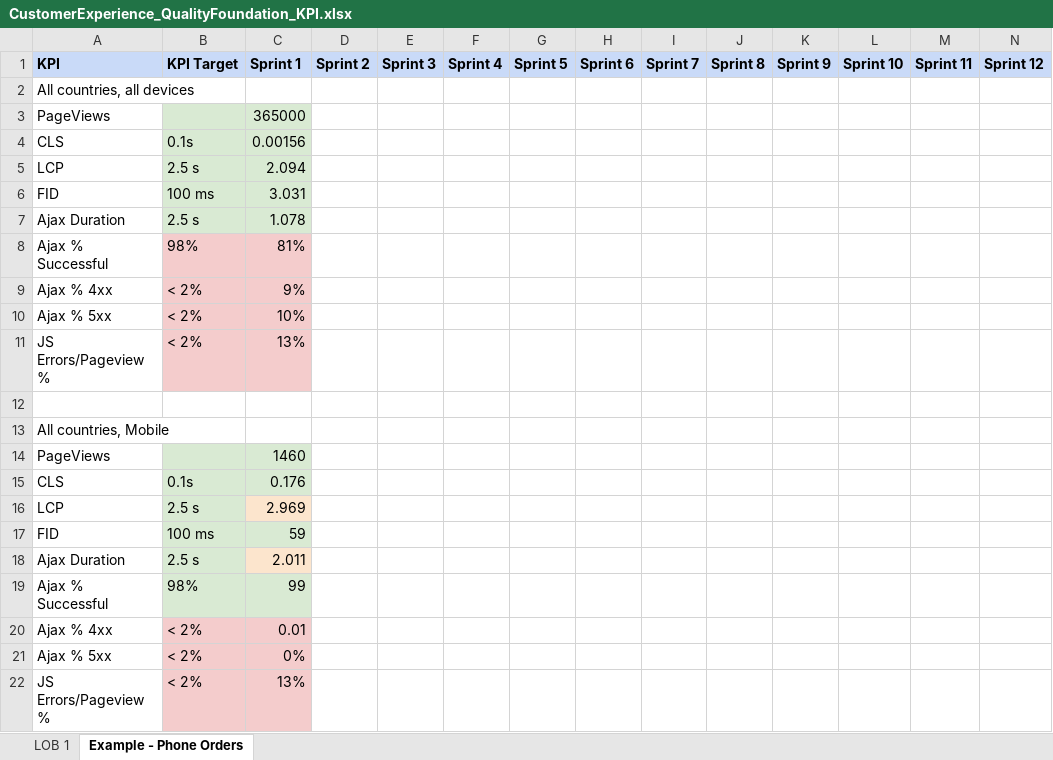
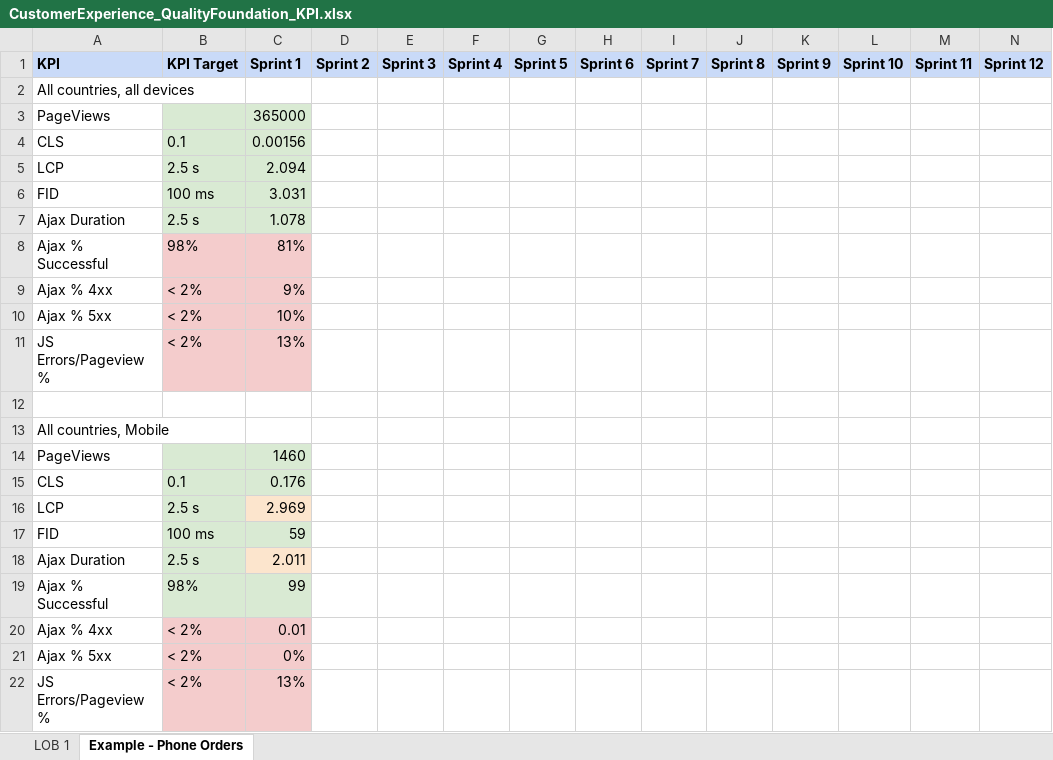
Before and after one commit to newrelic/oma-resource-center, an Excel workbook: src/content/docs/oma/value-drivers/customer-experience/use-cases/quality-foundation/CustomerExperience_QualityFoundation_KPI.xlsx, sheet Example - Phone Orders, drawn as a sheet; values as stored, in another font and other column widths than the file's, no borders; charts and pictures not drawn; the diff names each change by its address in the sheet, - before the commit and + after, or states it on an @@ line.

Commit message:
Updated cumulativeLayoutShift to remove typo

```diff
--- a/src/content/docs/oma/value-drivers/customer-experience/use-cases/quality-foundation/CustomerExperience_QualityFoundation_KPI.xlsx (sheet Example - Phone Orders)
+++ b/src/content/docs/oma/value-drivers/customer-experience/use-cases/quality-foundation/CustomerExperience_QualityFoundation_KPI.xlsx (sheet Example - Phone Orders)
-B4 (KPI Target): 0.1s
+B4 (KPI Target): 0.1
-B15 (KPI Target): 0.1s
+B15 (KPI Target): 0.1
```
Also changed, not shown: sheet LOB 1, 1 other file.
